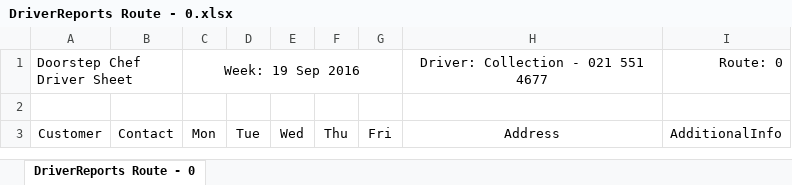
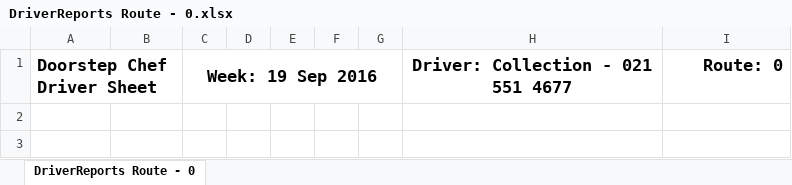
Before and after one commit to michael-hamann/DSC, an Excel workbook: Application/DriverReports Route - 0.xlsx, sheet DriverReports Route - 0, drawn as a sheet; values as stored, in another font and other column widths than the file's, no borders; the diff names each change by its address in the sheet, - before the commit and + after, or states it on an @@ line.

```diff
--- a/Application/DriverReports Route - 0.xlsx (sheet DriverReports Route - 0)
+++ b/Application/DriverReports Route - 0.xlsx (sheet DriverReports Route - 0)
-A1 bold: off
+A1 bold: on, text size: larger
-C1 bold: off
+C1 bold: on, text size: larger
-H1:I1 bold: off
+H1:I1 bold: on, text size: larger
-A3:I3 text colour: black
+A3:I3 text colour: #FFFFFF
```
Also changed, not shown: Application/DriverReports Route - 1.xlsx, Application/DriverReports Route - 2.xlsx, 23 other files.
